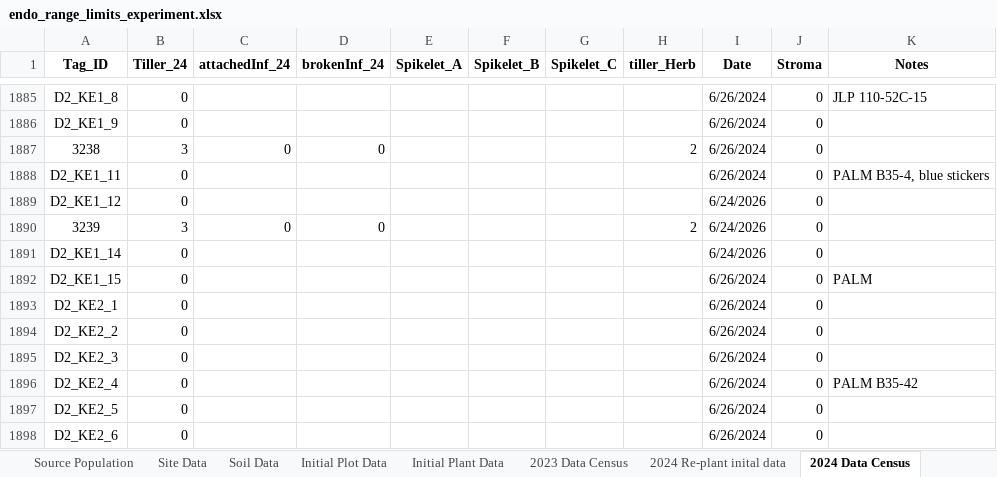
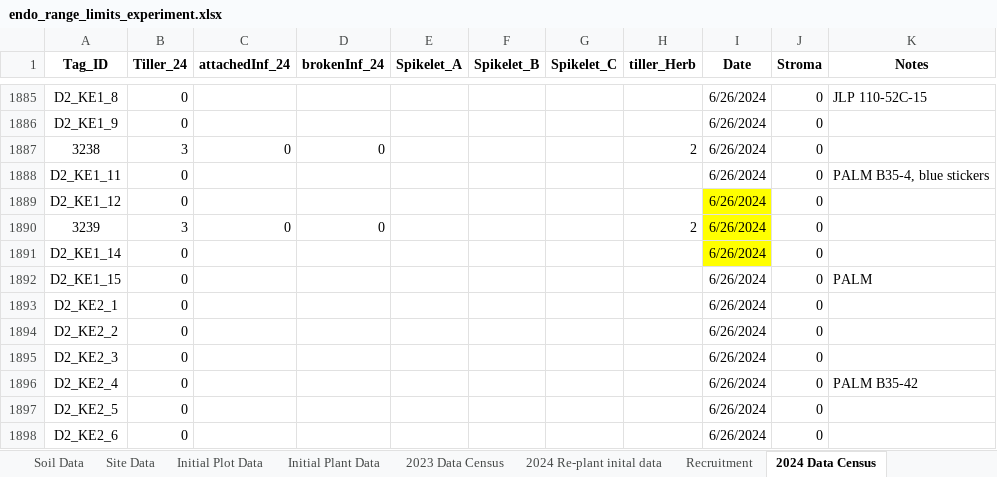
Before and after one commit to jmoutouama/endo-range-limits, an Excel workbook: Data/endo_range_limits_experiment.xlsx, sheet 2024 Data Census, drawn as a sheet; only a part is shown, gaps mark what is left out; values as stored, in another font and other column widths than the file's, no borders; charts and pictures not drawn; the diff names each change by its address in the sheet, - before the commit and + after, or states it on an @@ line.

```diff
--- a/Data/endo_range_limits_experiment.xlsx (sheet 2024 Data Census)
+++ b/Data/endo_range_limits_experiment.xlsx (sheet 2024 Data Census)
@@ sheet tab order changed: Soil Data | Site Data | Initial Plot Data | Initial Plant Data | 2023 Data Census | 2024 Re-plant inital data | Recruitment | 2024 Data Census @@
-I1889:I1891 (Date): 6/24/2026
+I1889:I1891 (Date): 6/26/2024
-I1889:I1891 fill: none
+I1889:I1891 fill: #FFFF00
```
Also changed, not shown: sheet Recruitment, sheet 2024 Re-plant inital data, sheet Metadata, sheet 2024 Subplot Density, sheet 2025 Data Census, other sheet tabs, charts or pictures, 3 other files.
